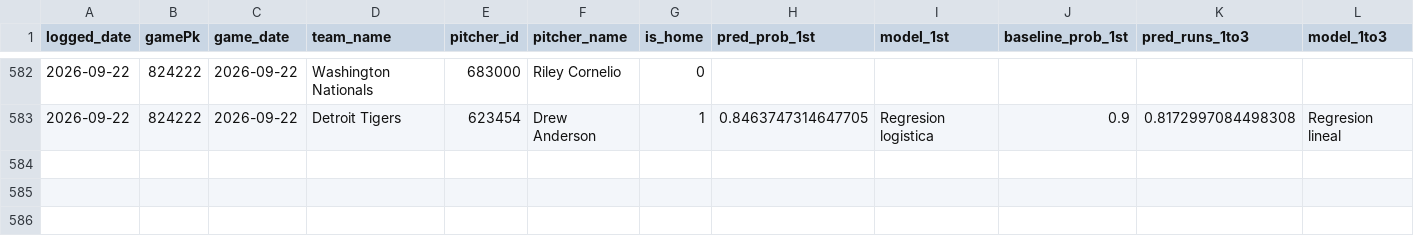
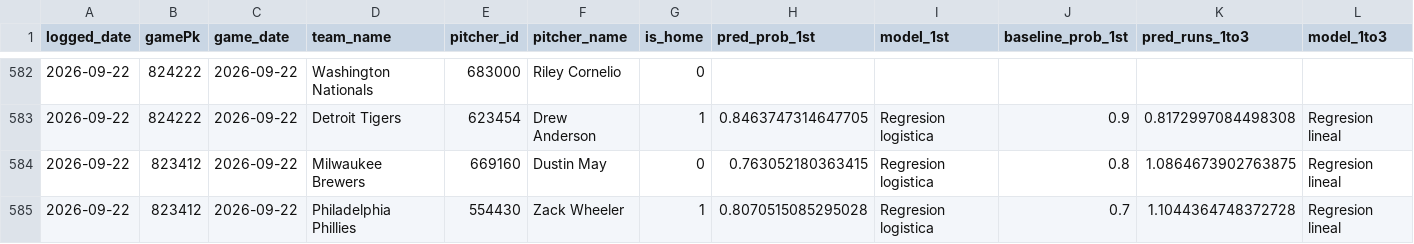
Before and after one commit to BrandonPalmaJobs/apuestas-mlb, a CSV file: predictions_log.csv, drawn as a sheet; only a part is shown, gaps mark what is left out; rows hold the shown columns only; the diff names each change by its address in the sheet, - before the commit and + after, or states it on an @@ line.

Commit message:
Log de predicciones 2026-09-22

```diff
--- a/predictions_log.csv
+++ b/predictions_log.csv
+row 584: 2026-09-22 | 823412 | 2026-09-22 | Milwaukee Brewers | 669160 | Dustin May | 0 | 0.763052180363415 | Regresion logistica | 0.8 | 1.0864673902763875 | Regresion lineal
+row 585: 2026-09-22 | 823412 | 2026-09-22 | Philadelphia Phillies | 554430 | Zack Wheeler | 1 | 0.8070515085295028 | Regresion logistica | 0.7 | 1.1044364748372728 | Regresion lineal
```
